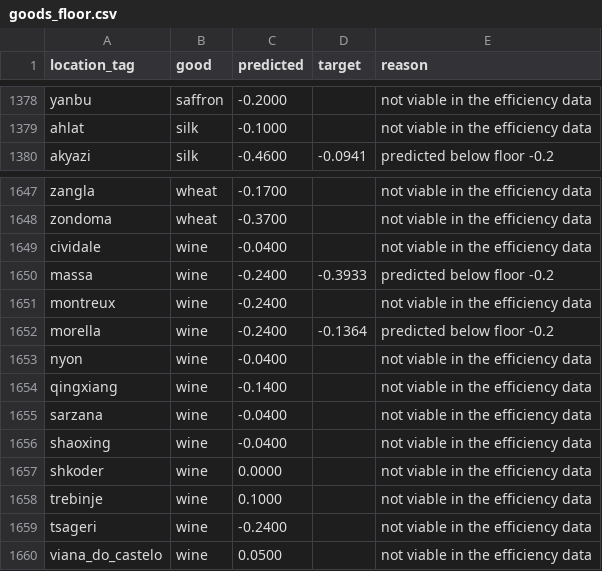
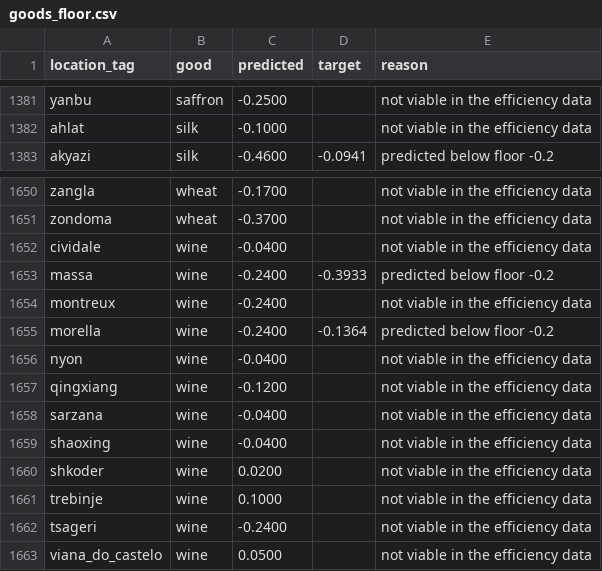
Before and after one commit to JanB1989/EU5WorldBuilder, a CSV file: artifacts/handover/latest/goods_floor.csv, drawn as a sheet; only a part is shown, gaps mark what is left out; addresses are those after the commit; the diff covers the shown part only; the diff names each change by its address in the sheet, - before the commit and + after, or states it on an @@ line.

```diff
--- a/artifacts/handover/latest/goods_floor.csv
+++ b/artifacts/handover/latest/goods_floor.csv
-C1381 (predicted): -0.2000
+C1381 (predicted): -0.2500
-C1657 (predicted): -0.1400
+C1657 (predicted): -0.1200
-C1660 (predicted): 0.0000
+C1660 (predicted): 0.0200
```
Also changed, not shown: 3 added rows and 24 edited cells elsewhere in this file, artifacts/handover/latest/attribute_rows.csv, artifacts/handover/latest/building_types.csv, 9 other files.
